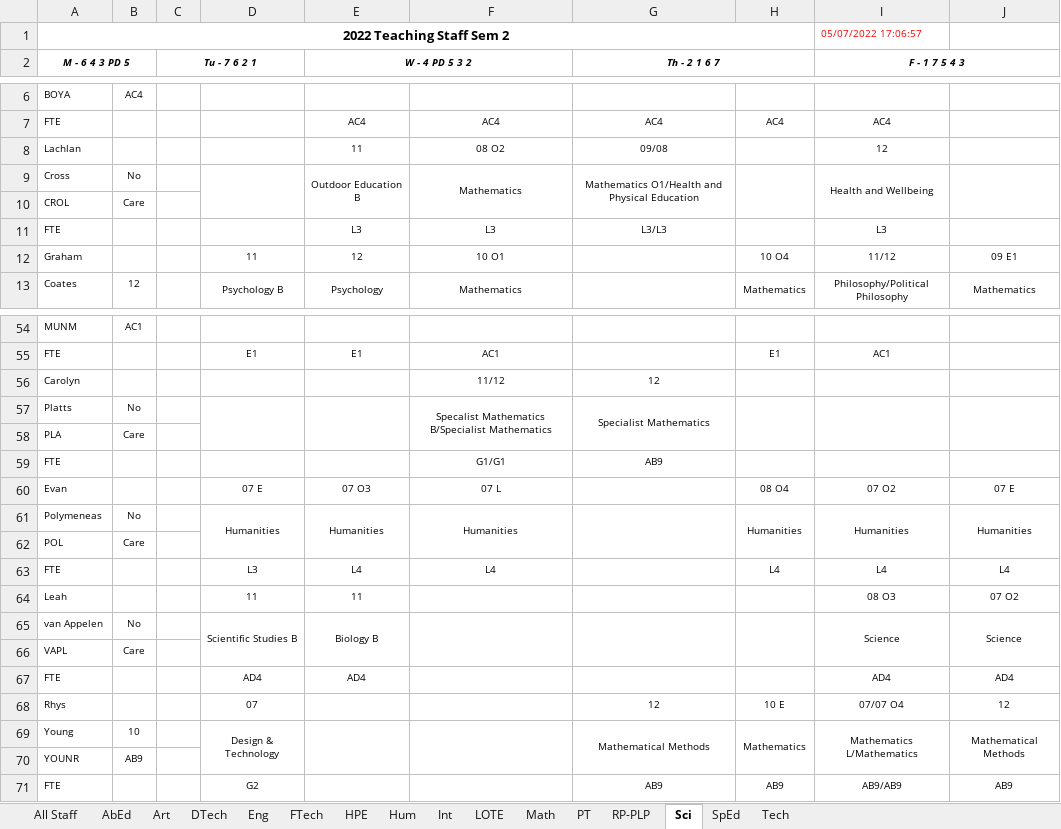
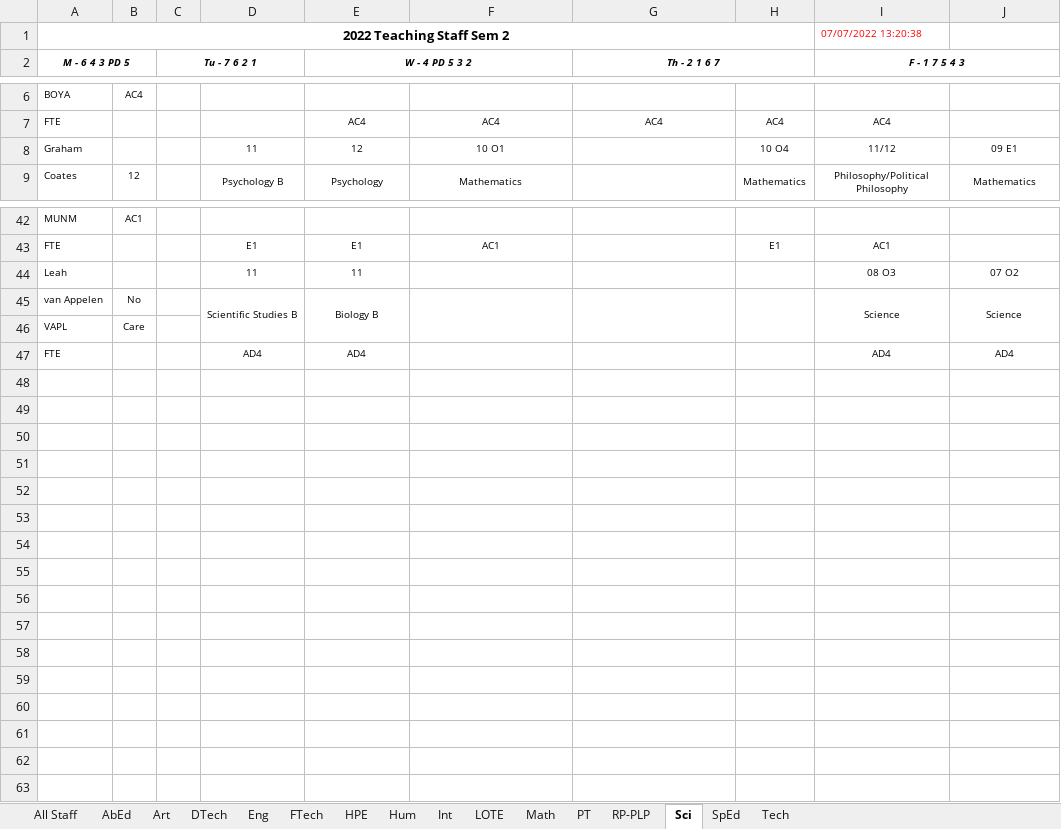
Before and after one commit to MrEldridge22/timetabling, an Excel workbook: Subject Allocations.xlsx, sheet Sci, drawn as a sheet; only a part is shown, gaps mark what is left out; values as stored, in another font and other column widths than the file's, no borders; the diff covers the shown part only; the diff names each change by its address in the sheet, - before the commit and + after, or states it on an @@ line.

```diff
--- a/Subject Allocations.xlsx (sheet Sci)
+++ b/Subject Allocations.xlsx (sheet Sci)
-I1 (F - 1 7 5 4 3): 05/07/2022 17:06:57
+I1 (F - 1 7 5 4 3): 07/07/2022 13:20:38
-row 8: Lachlan |  |  |  | 11 | 08 O2 | 09/08 |  | 12
-row 9: Cross | No |  |  | Outdoor Education B | Mathematics | Mathematics O1/Health and Physical Education |  | Health and Wellbeing
-row 10: CROL | Care
-row 11: FTE |  |  |  | L3 | L3 | L3/L3 |  | L3
-row 56: Carolyn |  |  |  |  | 11/12 | 12
-row 57: Platts | No |  |  |  | Specalist Mathematics B/Specialist Mathematics | Specialist Mathematics
-row 58: PLA | Care
-row 59: FTE |  |  |  |  | G1/G1 | AB9
-row 60: Evan |  |  | 07 E | 07 O3 | 07 L |  | 08 O4 | 07 O2 | 07 E
-row 61: Polymeneas | No |  | Humanities | Humanities | Humanities |  | Humanities | Humanities | Humanities
-row 62: POL | Care
-row 63: FTE |  |  | L3 | L4 | L4 |  | L4 | L4 | L4
-row 68: Rhys |  |  | 07 |  |  | 12 | 10 E | 07/07 O4 | 12
-row 69: Young | 10 |  | Design & Technology |  |  | Mathematical Methods | Mathematics | Mathematics L/Mathematics | Mathematical Methods
-row 70: YOUNR | AB9
-row 71: FTE |  |  | G2 |  |  | AB9 | AB9 | AB9/AB9 | AB9
```
Also changed, not shown: 8 removed rows elsewhere in this sheet, sheet PT, sheet Hum, sheet Math, sheet Art, sheet SpEd, sheet RP-PLP, 9 more sheets, 5 other files.
